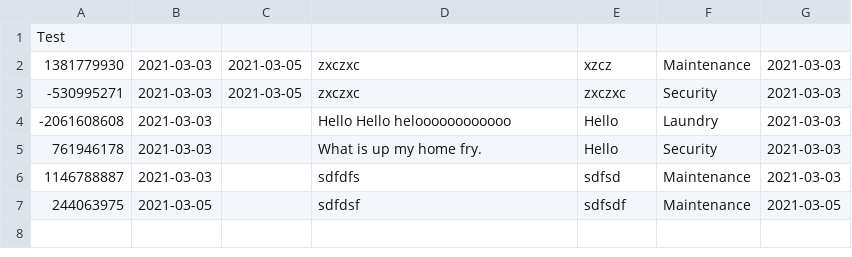
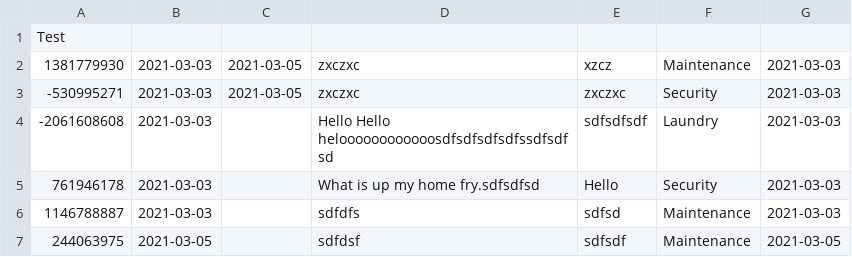
Before and after one commit to CS3733-C21-Team-U/CS3733-C21-Team-U-Project-BWApp, a CSV file: Requests.csv, drawn as a sheet.

```diff
--- a/Requests.csv
+++ b/Requests.csv
@@ -3,4 +3,4 @@ Test
 "-530995271","2021-03-03","2021-03-05","zxczxc","zxczxc","Security","2021-03-03"
-"-2061608608","2021-03-03",,"Hello Hello heloooooooooooo","Hello","Laundry","2021-03-03"
-"761946178","2021-03-03",,"What is up my home fry.","Hello","Security","2021-03-03"
+"-2061608608","2021-03-03",,"Hello Hello heloooooooooooosdfsdfsdfsdfssdfsdfsd","sdfsdfsdf","Laundry","2021-03-03"
+"761946178","2021-03-03",,"What is up my home fry.sdfsdfsd","Hello","Security","2021-03-03"
 "1146788887","2021-03-03",,"sdfdfs","sdfsd","Maintenance","2021-03-03"
```
Also changed, not shown: 4 other files.
